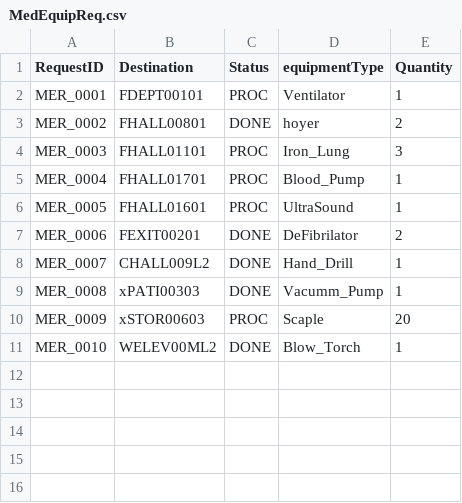
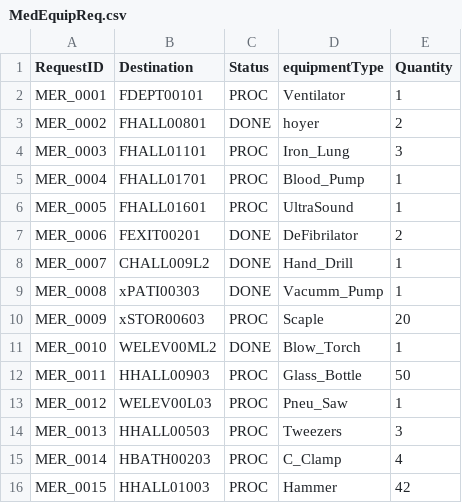
Before and after one commit to nadavk2002/CS3733-D22-Team-X-Prototype-1, a CSV file: src/main/resources/edu/wpi/cs3733/D22/teamX/MedEquipReq.csv, drawn as a sheet.

Commit message:
Update MedEquipReq.csv

```diff
--- a/src/main/resources/edu/wpi/cs3733/D22/teamX/MedEquipReq.csv
+++ b/src/main/resources/edu/wpi/cs3733/D22/teamX/MedEquipReq.csv
@@ -11 +11,6 @@ MER_0009,xSTOR00603,PROC,Scaple,20
 MER_0010,WELEV00ML2,DONE,Blow_Torch,1
+MER_0011,HHALL00903,PROC,Glass_Bottle,50
+MER_0012,WELEV00L03,PROC,Pneu_Saw,1
+MER_0013,HHALL00503,PROC,Tweezers,3
+MER_0014,HBATH00203,PROC,C_Clamp,4
+MER_0015,HHALL01003,PROC,Hammer,42
```
